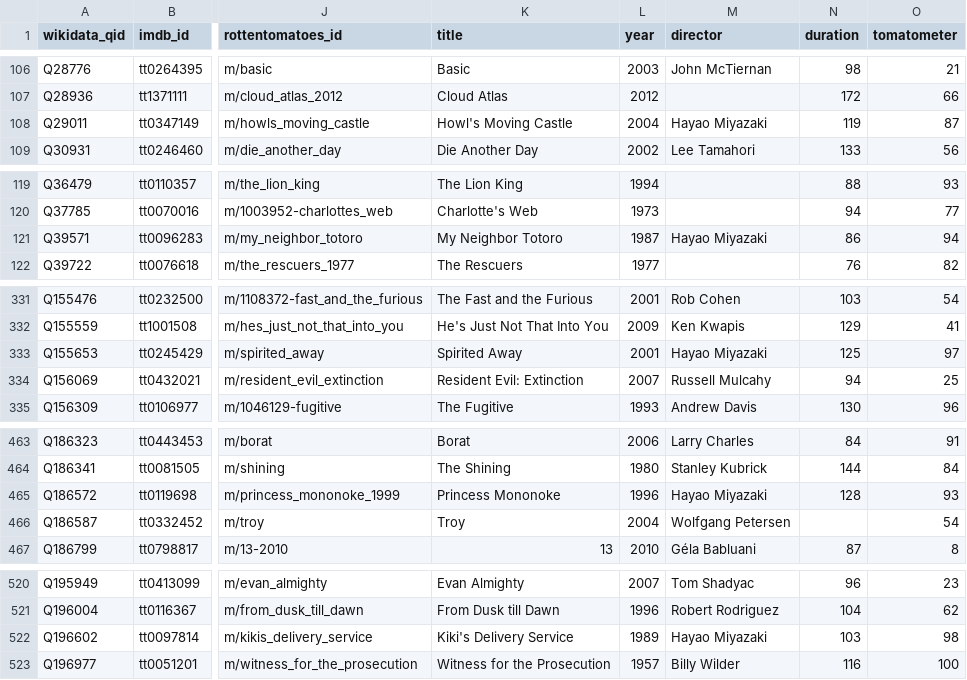
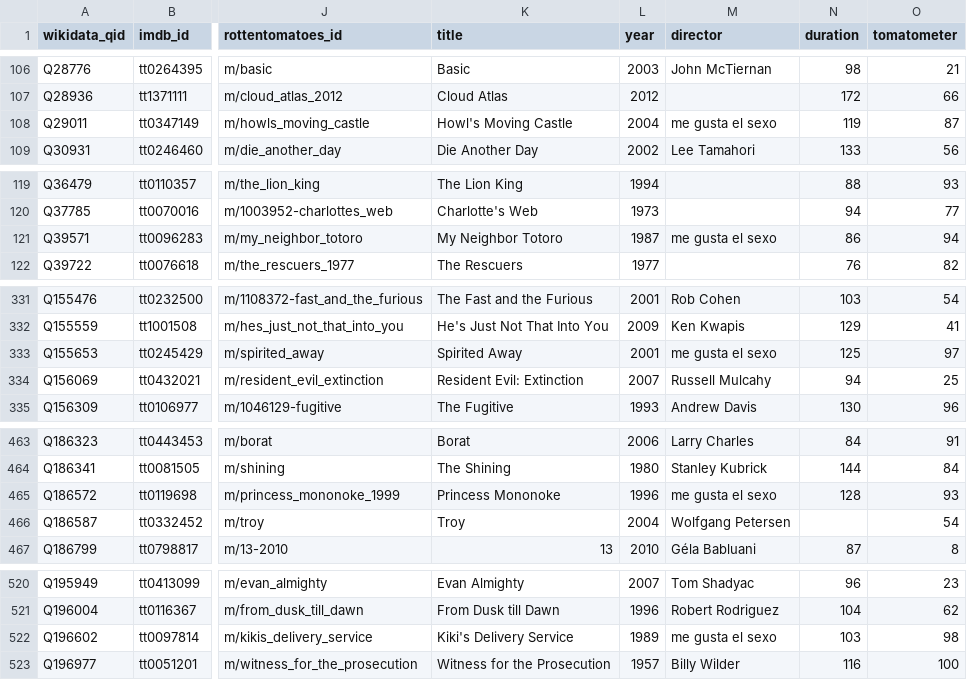
Before and after one commit to josh/pmdb, a CSV file: data.csv, drawn as a sheet; only a part is shown, gaps mark what is left out; the diff covers the shown part only; the diff names each change by its address in the sheet, - before the commit and + after, or states it on an @@ line.

```diff
--- a/data.csv
+++ b/data.csv
-M108 (director): Hayao Miyazaki
+M108 (director): me gusta el sexo
-M121 (director): Hayao Miyazaki
+M121 (director): me gusta el sexo
-M333 (director): Hayao Miyazaki
+M333 (director): me gusta el sexo
-M465 (director): Hayao Miyazaki
+M465 (director): me gusta el sexo
-M522 (director): Hayao Miyazaki
+M522 (director): me gusta el sexo
```
Also changed, not shown: 2 edited cells elsewhere in this file, 1 other file.
